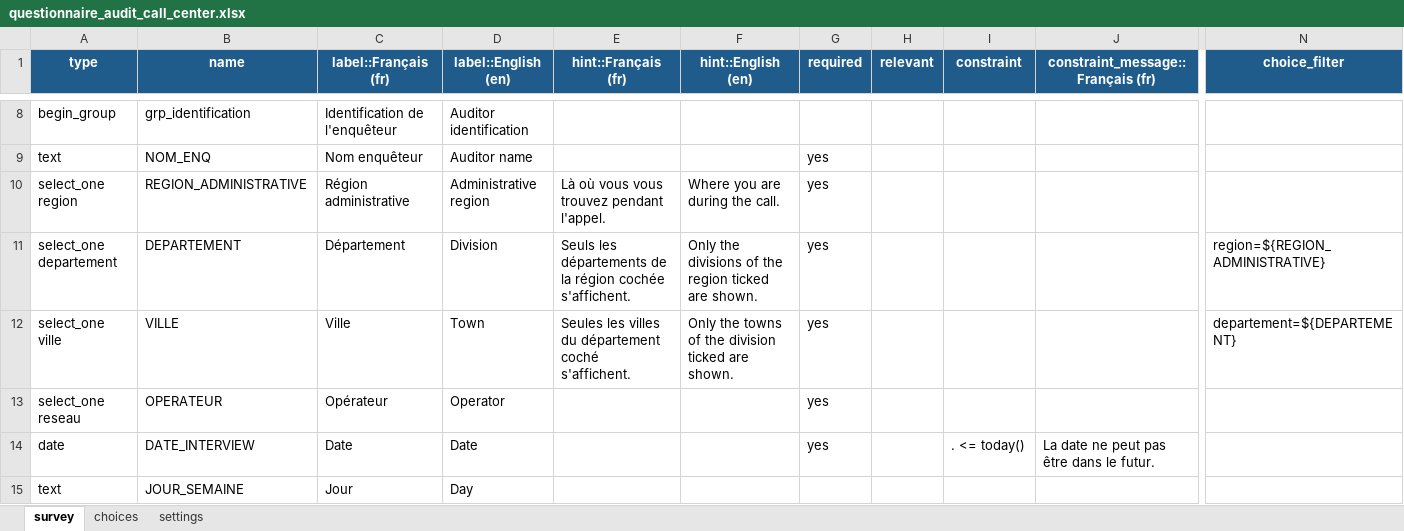
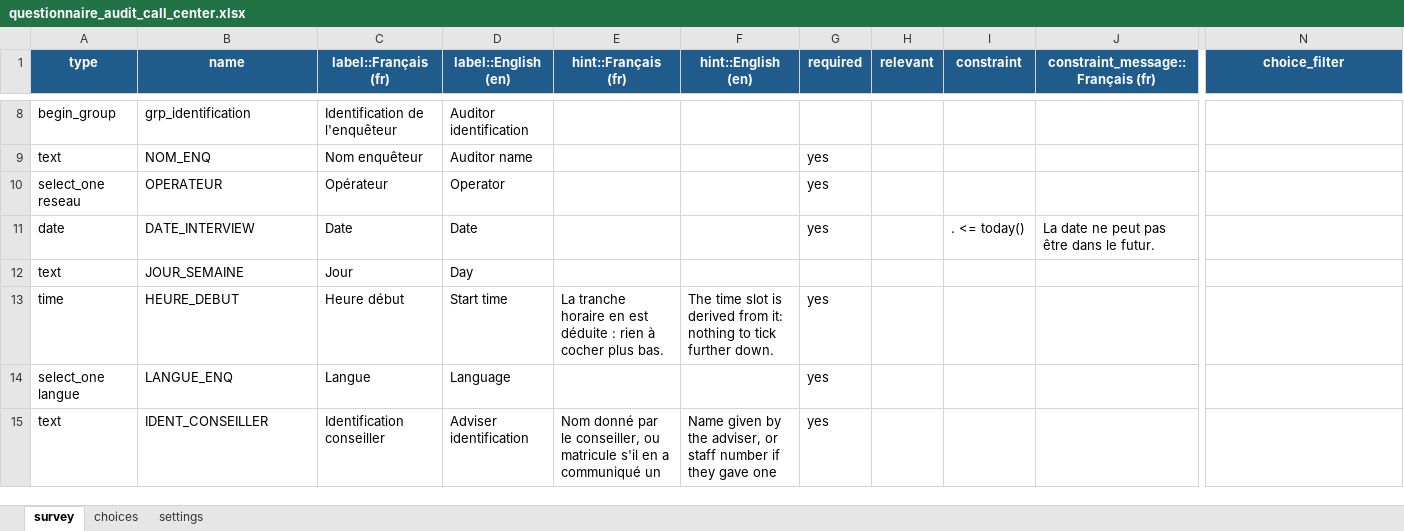
Before and after one commit to NLP1703/CALL_CENTER, an Excel workbook: questionnaire_audit_call_center.xlsx, sheet survey, drawn as a sheet; only a part is shown, gaps mark what is left out; the shorter side is filled out with more unchanged rows; values as stored, in another font and other column widths than the file's, no borders; rows hold the shown columns only; the diff names each change by its address in the sheet, - before the commit and + after, or states it on an @@ line.

```diff
--- a/questionnaire_audit_call_center.xlsx (sheet survey)
+++ b/questionnaire_audit_call_center.xlsx (sheet survey)
-row 10: select_one region | REGION_ADMINISTRATIVE | Région administrative | Administrative region | Là où vous vous trouvez pendant l'appel. | Where you are during the call. | yes
-row 11: select_one departement | DEPARTEMENT | Département | Division | Seuls les départements de la région cochée s'affichent. | Only the divisions of the region ticked are shown. | yes |  |  |  | region=${REGION_ADMINISTRATIVE}
-row 12: select_one ville | VILLE | Ville | Town | Seules les villes du département coché s'affichent. | Only the towns of the division ticked are shown. | yes |  |  |  | departement=${DEPARTEMENT}
```
Also changed, not shown: sheet choices, correspondance_variables.xlsx, 8 other files.
